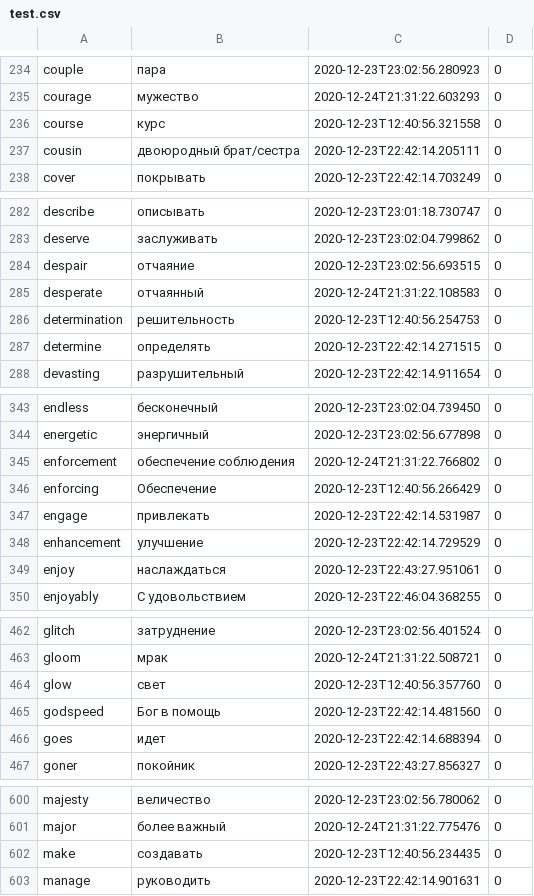
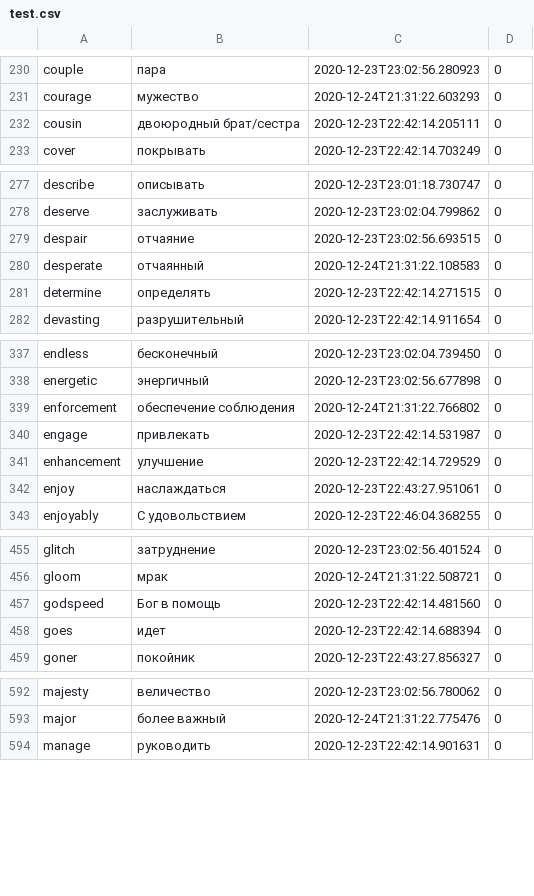
Before and after one commit to Doktrjegih/vocabulary, a CSV file: test.csv, drawn as a sheet; only a part is shown, gaps mark what is left out; removed rows and columns are numbered as before the commit, all else as after; the diff covers the shown part only; the diff names each change by its address in the sheet, - before the commit and + after, or states it on an @@ line.

```diff
--- a/test.csv
+++ b/test.csv
-row 236: course | курс | 2020-12-23T12:40:56.321558 | 0
-row 286: determination | решительность | 2020-12-23T12:40:56.254753 | 0
-row 346: enforcing | Обеспечение | 2020-12-23T12:40:56.266429 | 0
-row 464: glow | свет | 2020-12-23T12:40:56.357760 | 0
-row 602: make | создавать | 2020-12-23T12:40:56.234435 | 0
```
Also changed, not shown: 11 added rows and 6 removed rows elsewhere in this file, 1 other file.
